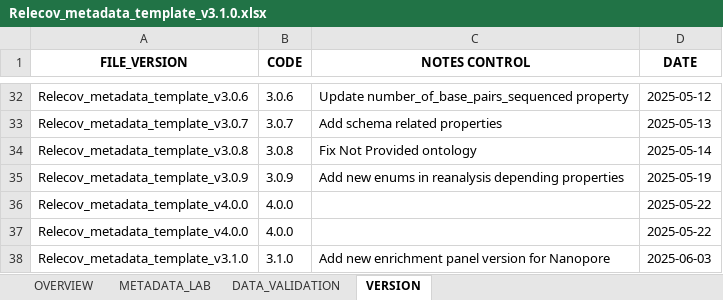
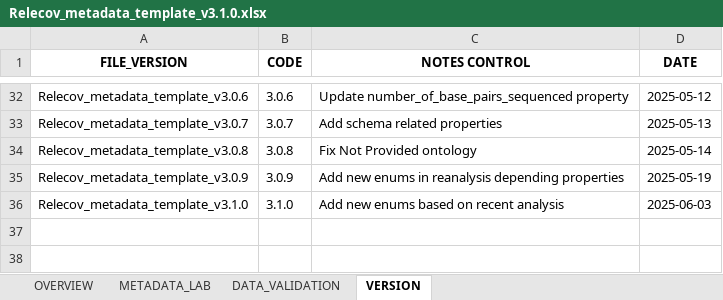
Before and after one commit to BU-ISCIII/relecov-tools, an Excel workbook: relecov_tools/assets/Relecov_metadata_template_v3.1.0.xlsx, sheet VERSION, drawn as a sheet; only a part is shown, gaps mark what is left out; values as stored, in another font and other column widths than the file's, no borders; removed rows and columns are numbered as before the commit, all else as after; the diff names each change by its address in the sheet, - before the commit and + after, or states it on an @@ line.

Commit message:
Update Relecov schema

```diff
--- a/relecov_tools/assets/Relecov_metadata_template_v3.1.0.xlsx (sheet VERSION)
+++ b/relecov_tools/assets/Relecov_metadata_template_v3.1.0.xlsx (sheet VERSION)
-row 36: Relecov_metadata_template_v4.0.0 | 4.0.0 |  | 2025-05-22
-row 37: Relecov_metadata_template_v4.0.0 | 4.0.0 |  | 2025-05-22
-C36 (NOTES CONTROL): Add new enrichment panel version for Nanopore
+C36 (NOTES CONTROL): Add new enums based on recent analysis
```
